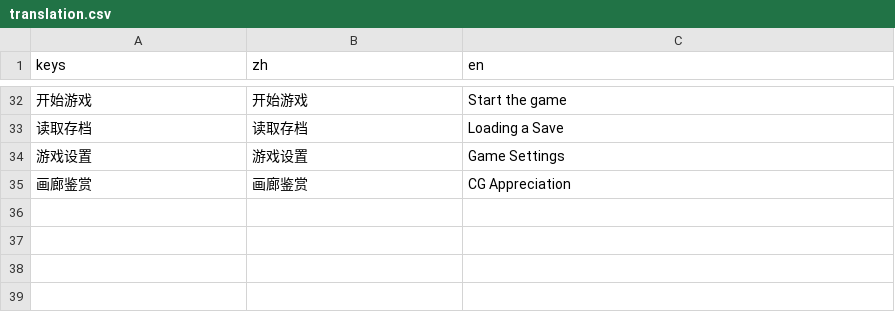
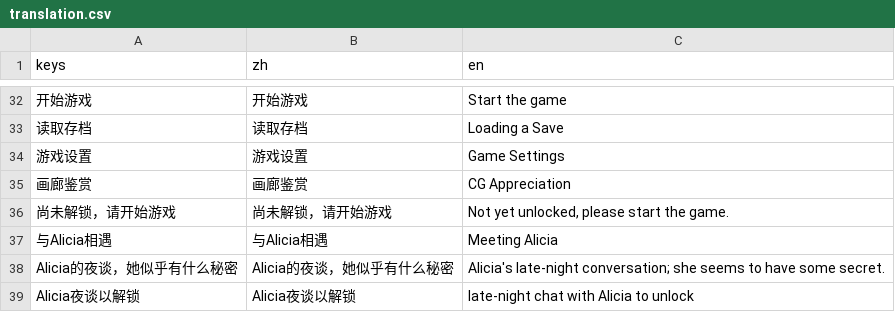
Before and after one commit to yihaochen0118/Project_Level4, a CSV file: the-dicebound-blade/locale/translation.csv, drawn as a sheet; only a part is shown, gaps mark what is left out; the diff names each change by its address in the sheet, - before the commit and + after, or states it on an @@ line.

Commit message:
game tree done, whiteboard done, pop up  done

```diff
--- a/the-dicebound-blade/locale/translation.csv
+++ b/the-dicebound-blade/locale/translation.csv
+row 36: 尚未解锁，请开始游戏 | 尚未解锁，请开始游戏 | Not yet unlocked, please start the game.
+row 37: 与Alicia相遇 | 与Alicia相遇 | Meeting Alicia
+row 38: Alicia的夜谈，她似乎有什么秘密 | Alicia的夜谈，她似乎有什么秘密 | Alicia's late-night conversation; she seems to have some secret.
+row 39: Alicia夜谈以解锁 | Alicia夜谈以解锁 | late-night chat with Alicia to unlock
```
Also changed, not shown: 32 other files.
